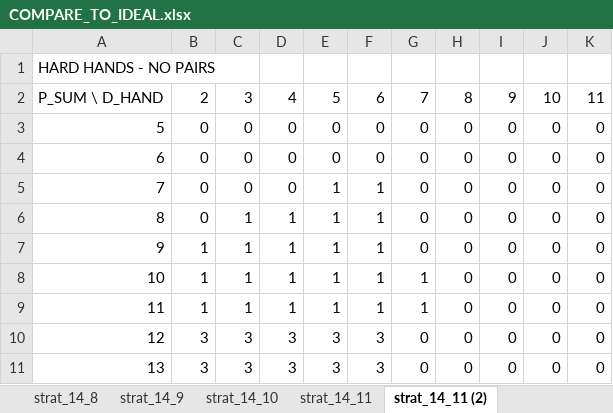
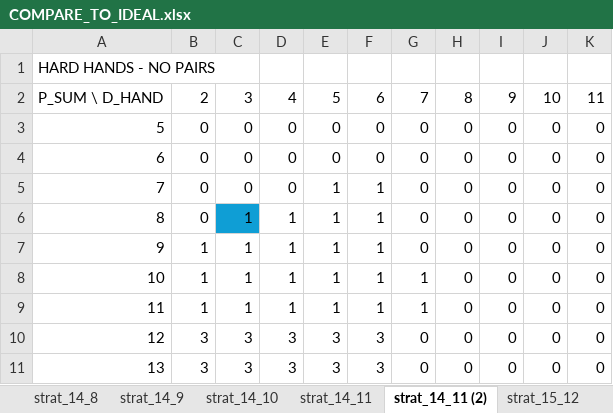
Before and after one commit to shakeddayan/BlackJack-DQN, an Excel workbook: startegies/COMPARE_TO_IDEAL.xlsx, sheet strat_14_11 (2), drawn as a sheet; only a part is shown; values as stored, in another font and other column widths than the file's, no borders; conditional formats not drawn; the diff names each change by its address in the sheet, - before the commit and + after, or states it on an @@ line.

```diff
--- a/startegies/COMPARE_TO_IDEAL.xlsx (sheet strat_14_11 (2))
+++ b/startegies/COMPARE_TO_IDEAL.xlsx (sheet strat_14_11 (2))
+sheet tab: strat_15_12
-C6 fill: none
+C6 fill: #0F9ED5
```
Also changed, not shown: other sheet tabs, 10 other files.
